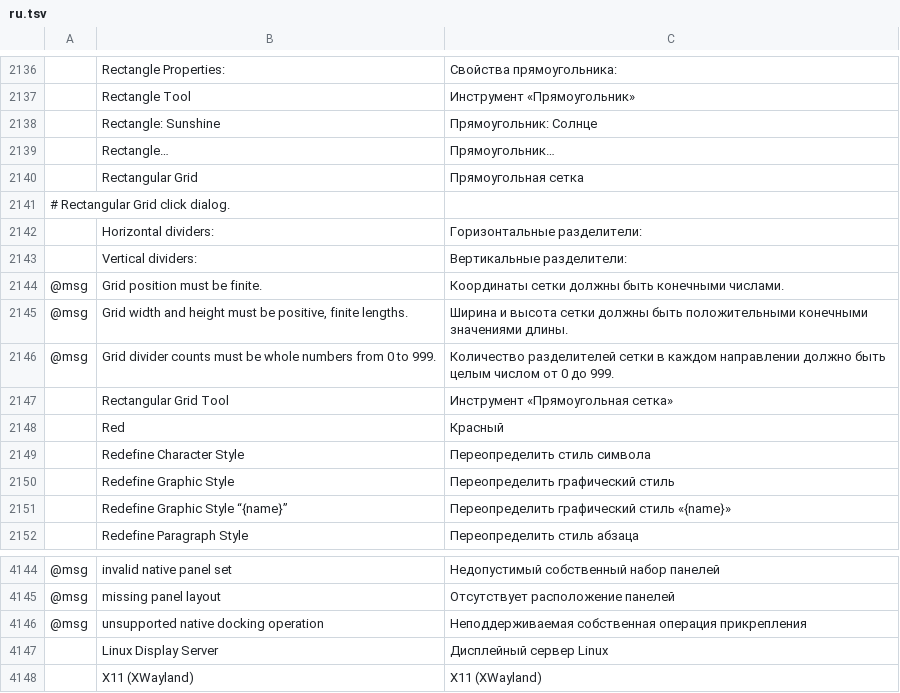
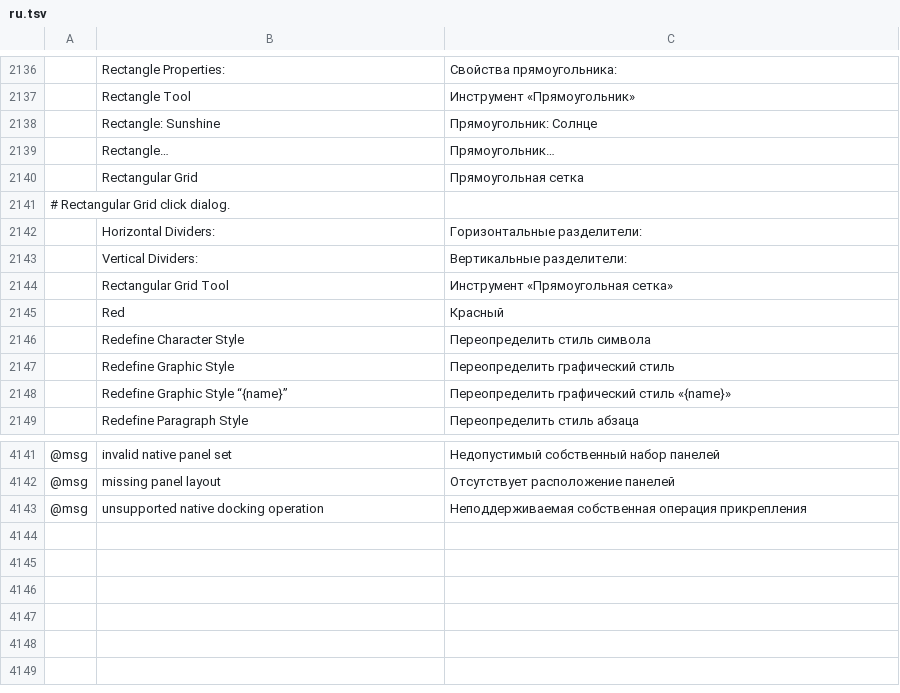
Before and after one commit to FredApps/vectorcraft, a TSV file: crates/ui-egui/src/i18n/ru.tsv, drawn as a sheet; only a part is shown, gaps mark what is left out; the diff names each change by its address in the sheet, - before the commit and + after, or states it on an @@ line.

Commit message:
M2: use shared Rectangular Grid click dialog [skip ci]

```diff
--- a/crates/ui-egui/src/i18n/ru.tsv
+++ b/crates/ui-egui/src/i18n/ru.tsv
-B2142: Horizontal dividers:
+B2142: Horizontal Dividers:
-B2143: Vertical dividers:
+B2143: Vertical Dividers:
-row 2144: @msg | Grid position must be finite. | Координаты сетки должны быть конечными числами.
-row 2145: @msg | Grid width and height must be positive, finite lengths. | Ширина и высота сетки должны быть положительными конечными значениями длины.
-row 2146: @msg | Grid divider counts must be whole numbers from 0 to 999. | Количество разделителей сетки в каждом направлении должно быть целым числом от 0 до 999.
-row 4147:  | Linux Display Server | Дисплейный сервер Linux
-row 4148:  | X11 (XWayland) | X11 (XWayland)
```
Also changed, not shown: crates/ui-egui/src/i18n/es.tsv, crates/ui-egui/src/i18n/fr.tsv, 17 other files.
